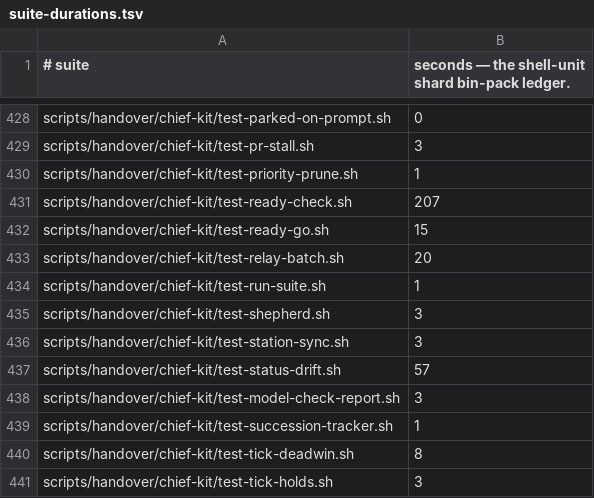
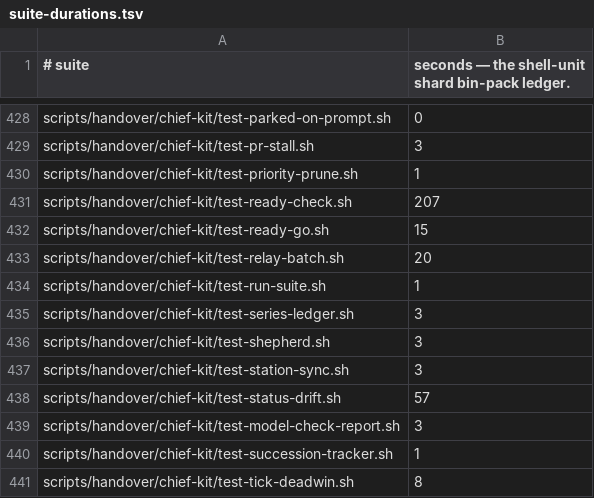
Before and after one commit to yotamleo-org/Himmel, a TSV file: scripts/ci/suite-durations.tsv, drawn as a sheet; only a part is shown, gaps mark what is left out; the shorter side is filled out with more unchanged rows.

```diff
--- a/scripts/ci/suite-durations.tsv
+++ b/scripts/ci/suite-durations.tsv
@@ -434,2 +434,3 @@ scripts/handover/chief-kit/test-relay-batch.sh	20
 scripts/handover/chief-kit/test-run-suite.sh	1
+scripts/handover/chief-kit/test-series-ledger.sh	3
 scripts/handover/chief-kit/test-shepherd.sh	3
```
Also changed, not shown: scripts/ci/suite-tiers.tsv, 2 other files.
